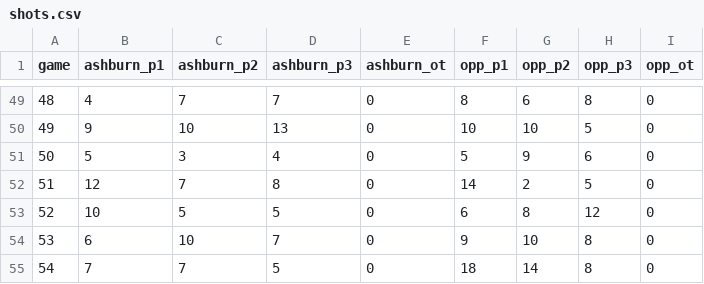
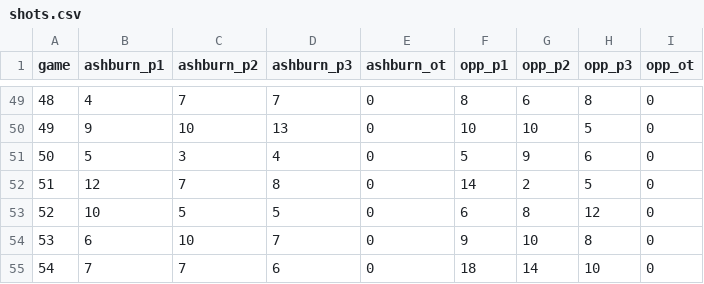
Before and after one commit to werntzp/hockey-stats, a CSV file: shots.csv, drawn as a sheet; only a part is shown, gaps mark what is left out.

Commit message:
Update shots.csv

```diff
--- a/shots.csv
+++ b/shots.csv
@@ -54,2 +54,2 @@ game,ashburn_p1,ashburn_p2,ashburn_p3,ashburn_ot,opp_p1,opp_p2,opp_p3,opp_ot
 53,6,10,7,0,9,10,8,0
-54,7,7,5,0,18,14,8,0
+54,7,7,6,0,18,14,10,0
```
